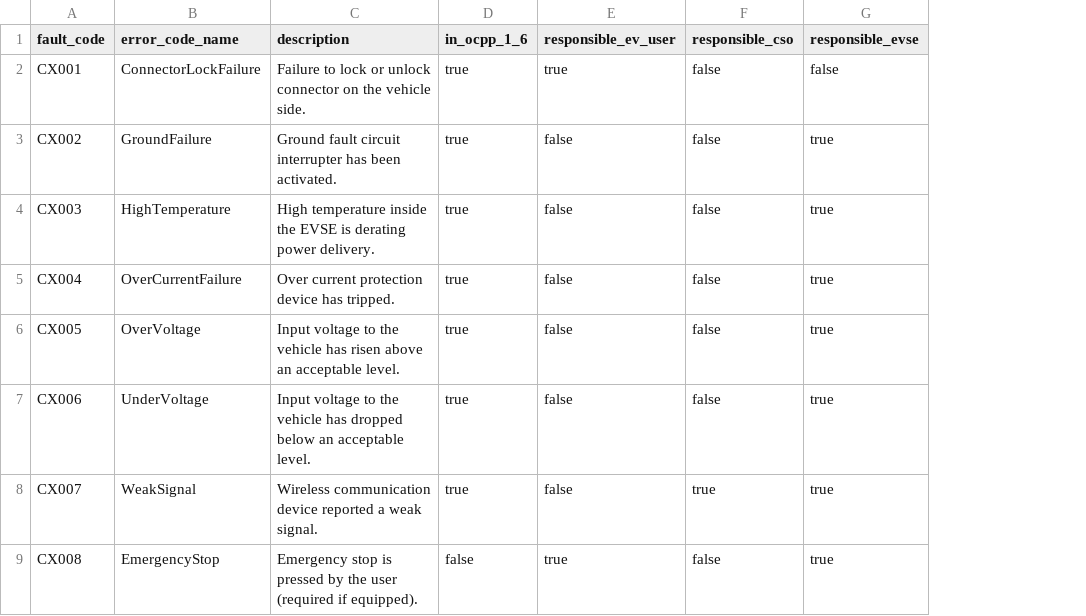
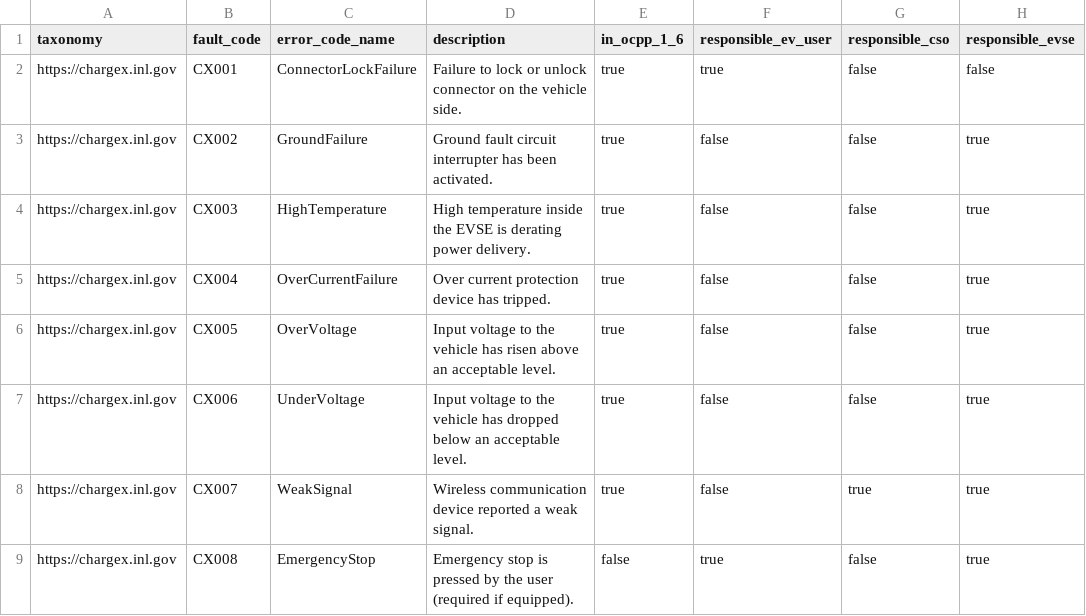
Before and after one commit to appspace/kwwhat, a CSV file: seeds/chargex_mrec_codes.csv, drawn as a sheet; only a part is shown; the diff names each change by its address in the sheet, - before the commit and + after, or states it on an @@ line.

Commit message:
Surface vendor-error root cause on fact_downtime_daily; rename vendor to taxonomy

```diff
--- a/seeds/chargex_mrec_codes.csv
+++ b/seeds/chargex_mrec_codes.csv
+column A (taxonomy), rows 2-9: all https://chargex.inl.gov
```
Also changed, not shown: 13 other files.
